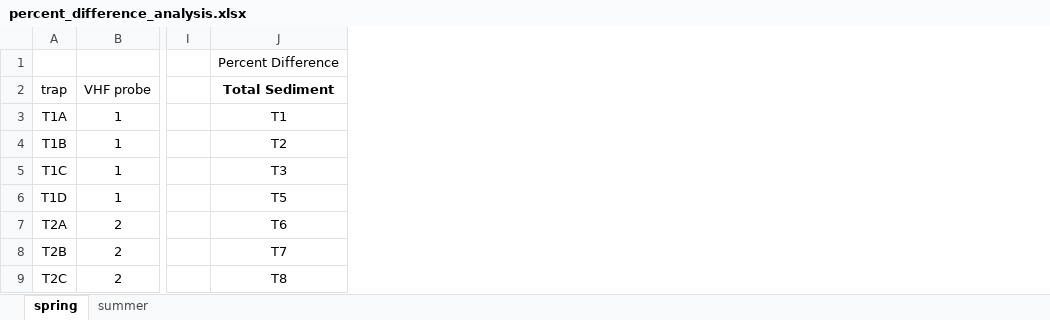
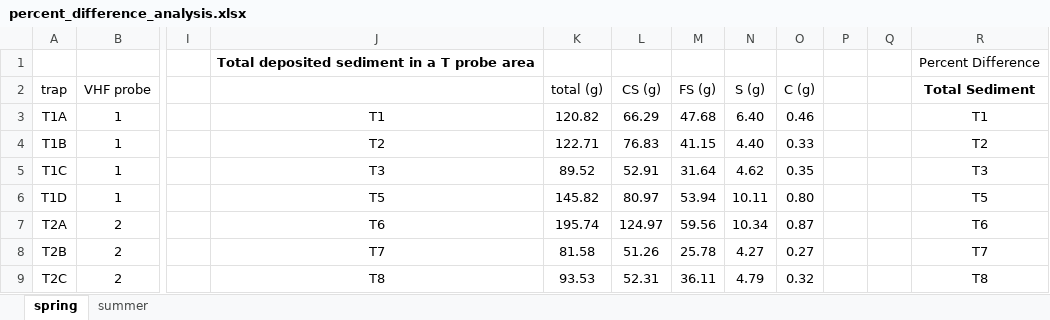
Before and after one commit to nicole-hucke/sediment_trap_paper, an Excel workbook: data/sediment_traps/percent_difference_analysis.xlsx, sheet spring, drawn as a sheet; only a part is shown, gaps mark what is left out; values as stored, in another font and other column widths than the file's, no borders; the diff names each change by its address in the sheet, - before the commit and + after, or states it on an @@ line.

```diff
--- a/data/sediment_traps/percent_difference_analysis.xlsx (sheet spring)
+++ b/data/sediment_traps/percent_difference_analysis.xlsx (sheet spring)
+column J, rows 1-9: Total deposited sediment in a T probe area |  | T1 | T2 | T3 | T5 | T6 | T7 | T8
+column K, rows 2-9: total (g) | 120.82 | 122.71 | 89.52 | 145.82 | 195.74 | 81.58 | 93.53
+column L, rows 2-9: CS (g) | 66.29 | 76.83 | 52.91 | 80.97 | 124.97 | 51.26 | 52.31
+column M, rows 2-9: FS (g) | 47.68 | 41.15 | 31.64 | 53.94 | 59.56 | 25.78 | 36.11
+column N, rows 2-9: S (g) | 6.40 | 4.40 | 4.62 | 10.11 | 10.34 | 4.27 | 4.79
+column O, rows 2-9: C (g) | 0.46 | 0.33 | 0.35 | 0.80 | 0.87 | 0.27 | 0.32
+column P, empty
+column Q, empty
```
Also changed, not shown: sheet summer, 13 other files.
